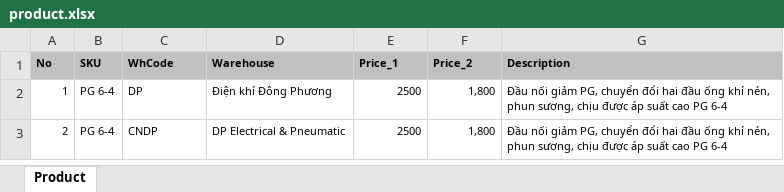
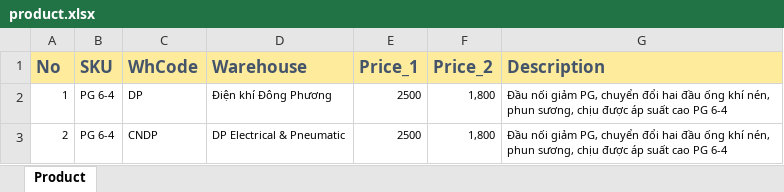
Before and after one commit to caosutang/addjs, an Excel workbook: public/product.xlsx, sheet Product, drawn as a sheet; only a part is shown; values as stored, in another font and other column widths than the file's, no borders; table styles not drawn; the diff names each change by its address in the sheet, - before the commit and + after, or states it on an @@ line.

```diff
--- a/public/product.xlsx (sheet Product)
+++ b/public/product.xlsx (sheet Product)
@@ A1:G1 fill: #C0C0C0 → #FFEB9C, text colour: black → #44546A, text size: larger @@
```
Also changed, not shown: 2 other files.
